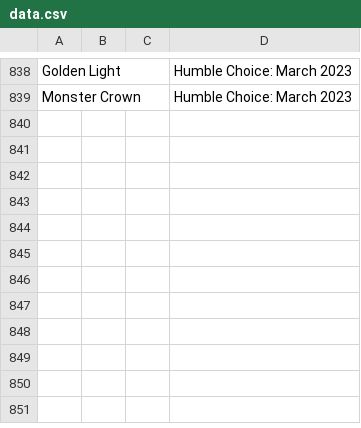
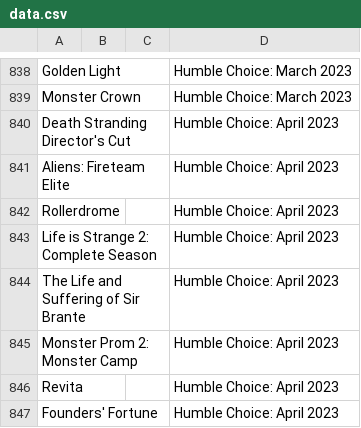
Before and after one commit to nikitaDanilenko/nikitaDanilenko.github.io, a CSV file: games/data.csv, drawn as a sheet; only a part is shown, gaps mark what is left out; the diff names each change by its address in the sheet, - before the commit and + after, or states it on an @@ line.

Commit message:
Add games from April Choice 2023

```diff
--- a/games/data.csv
+++ b/games/data.csv
+row 840: Death Stranding Director's Cut |  |  | Humble Choice: April 2023
+row 841: Aliens: Fireteam Elite |  |  | Humble Choice: April 2023
+row 842: Rollerdrome |  |  | Humble Choice: April 2023
+row 843: Life is Strange 2: Complete Season |  |  | Humble Choice: April 2023
+row 844: The Life and Suffering of Sir Brante |  |  | Humble Choice: April 2023
+row 845: Monster Prom 2: Monster Camp |  |  | Humble Choice: April 2023
+row 846: Revita |  |  | Humble Choice: April 2023
+row 847: Founders' Fortune |  |  | Humble Choice: April 2023
```
